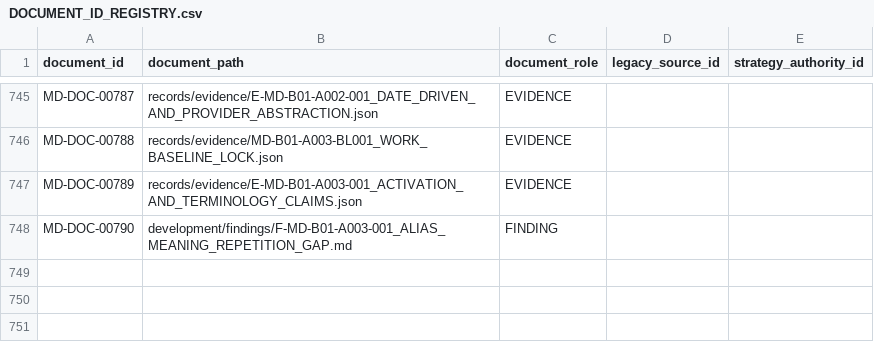
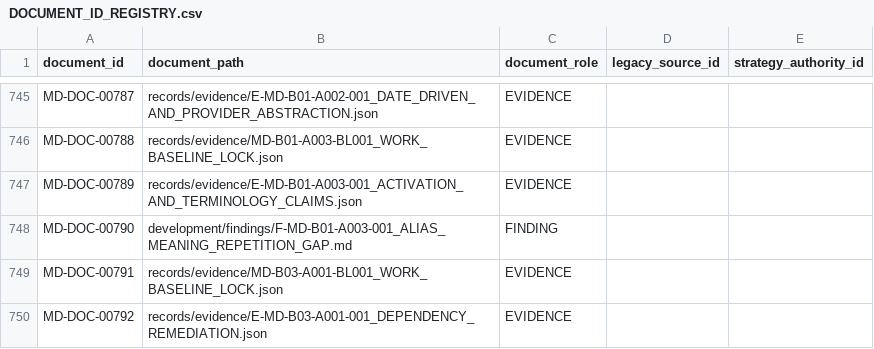
Before and after one commit to franscelstain/tradeaxis-api, a CSV file: docs/market_data/authority/governance/DOCUMENT_ID_REGISTRY.csv, drawn as a sheet; only a part is shown, gaps mark what is left out.

```diff
--- a/docs/market_data/authority/governance/DOCUMENT_ID_REGISTRY.csv
+++ b/docs/market_data/authority/governance/DOCUMENT_ID_REGISTRY.csv
@@ -748 +748,3 @@ MD-DOC-00789,records/evidence/E-MD-B01-A003-001_ACTIVATION_AND_TERMINOLOGY_CLAIM
 MD-DOC-00790,development/findings/F-MD-B01-A003-001_ALIAS_MEANING_REPETITION_GAP.md,FINDING,,
+MD-DOC-00791,records/evidence/MD-B03-A001-BL001_WORK_BASELINE_LOCK.json,EVIDENCE,,
+MD-DOC-00792,records/evidence/E-MD-B03-A001-001_DEPENDENCY_REMEDIATION.json,EVIDENCE,,
```
Also changed, not shown: docs/market_data/authority/governance/CURRENT_VERIFICATION_REGISTRY.csv, docs/market_data/authority/governance/DOCUMENT_ROLE_REGISTRY.csv, 11 other files.
